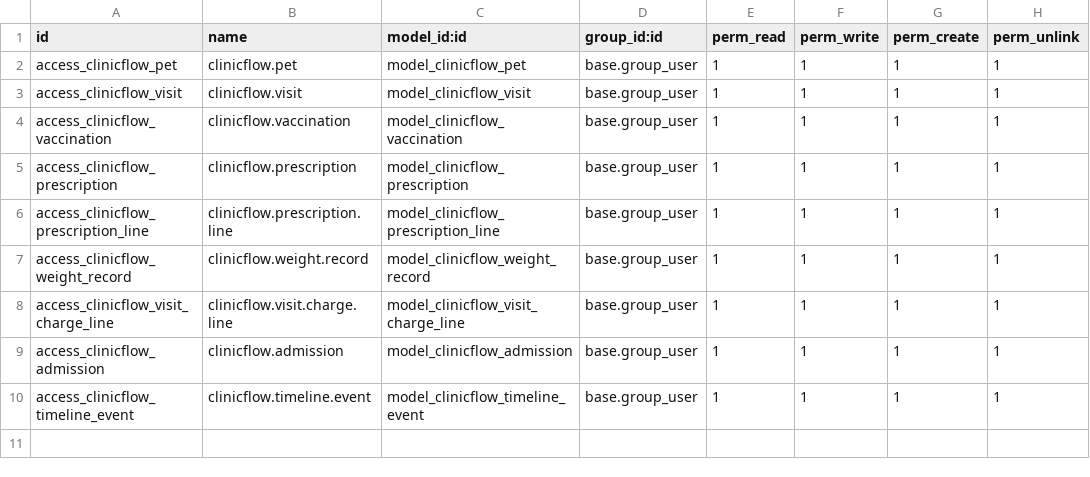
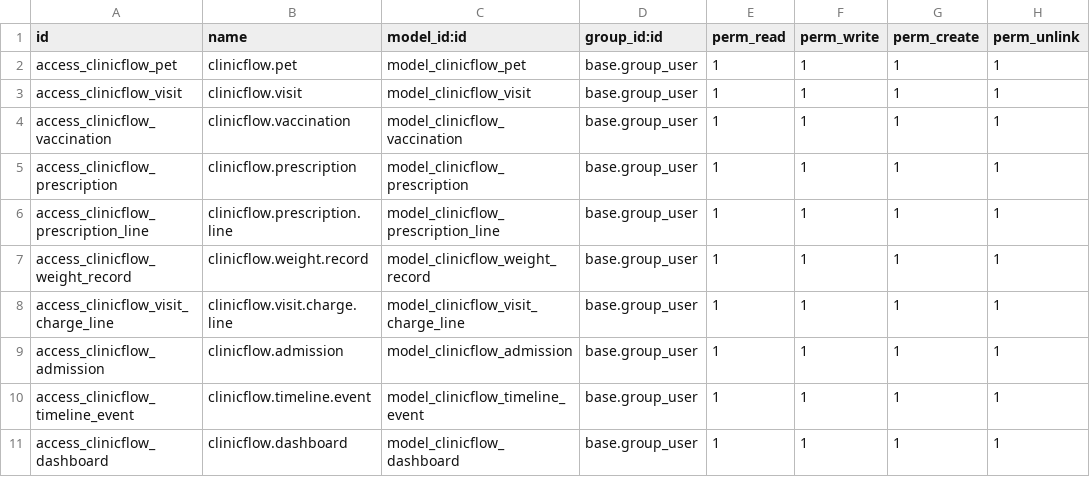
Before and after one commit to SAM-Izoc/clinicflow-on-odoo, a CSV file: clinicflow_core/security/ir.model.access.csv, drawn as a sheet; the diff names each change by its address in the sheet, - before the commit and + after, or states it on an @@ line.

Commit message:
feat: complete Operations Sprint 2, implement appointment check-in, weight graphs, alert banners, recent patients, and KPI dashboards

```diff
--- a/clinicflow_core/security/ir.model.access.csv
+++ b/clinicflow_core/security/ir.model.access.csv
+row 11: access_clinicflow_dashboard | clinicflow.dashboard | model_clinicflow_dashboard | base.group_user | 1 | 1 | 1 | 1
```
Also changed, not shown: 12 other files.
